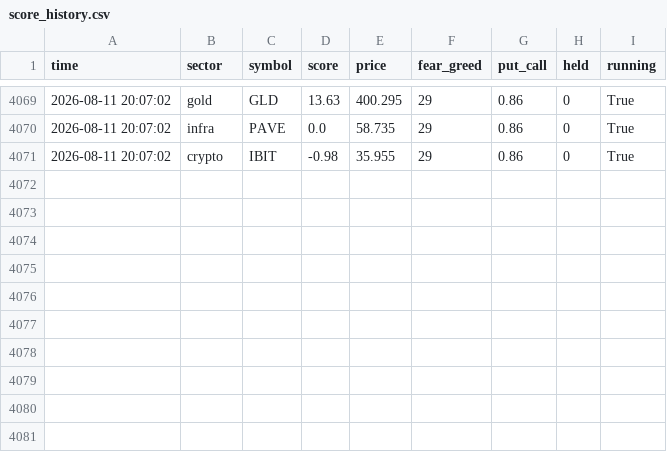
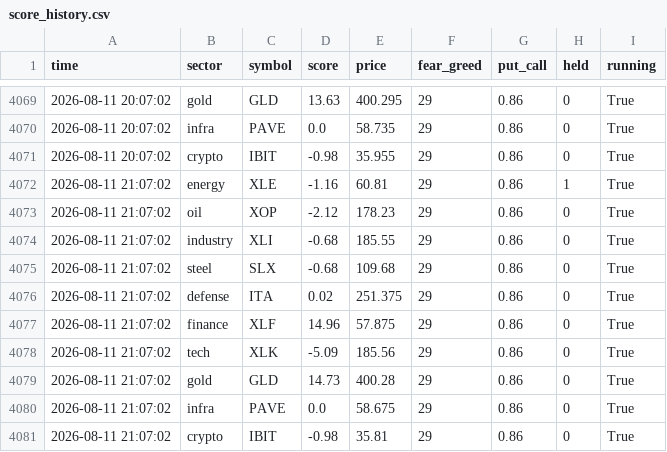
Before and after one commit to Andreasc1982/Traiding-bot, a CSV file: agents/score_history.csv, drawn as a sheet; only a part is shown, gaps mark what is left out.

```diff
--- a/agents/score_history.csv
+++ b/agents/score_history.csv
@@ -4071 +4071,11 @@ time,sector,symbol,score,price,fear_greed,put_call,held,running
 2026-08-11 20:07:02,crypto,IBIT,-0.98,35.955,29,0.86,0,True
+2026-08-11 21:07:02,energy,XLE,-1.16,60.81,29,0.86,1,True
+2026-08-11 21:07:02,oil,XOP,-2.12,178.23,29,0.86,0,True
+2026-08-11 21:07:02,industry,XLI,-0.68,185.55,29,0.86,0,True
+2026-08-11 21:07:02,steel,SLX,-0.68,109.68,29,0.86,0,True
+2026-08-11 21:07:02,defense,ITA,0.02,251.375,29,0.86,0,True
+2026-08-11 21:07:02,finance,XLF,14.96,57.875,29,0.86,0,True
+2026-08-11 21:07:02,tech,XLK,-5.09,185.56,29,0.86,0,True
+2026-08-11 21:07:02,gold,GLD,14.73,400.28,29,0.86,0,True
+2026-08-11 21:07:02,infra,PAVE,0.0,58.675,29,0.86,0,True
+2026-08-11 21:07:02,crypto,IBIT,-0.98,35.81,29,0.86,0,True
```
Also changed, not shown: 7 other files.
